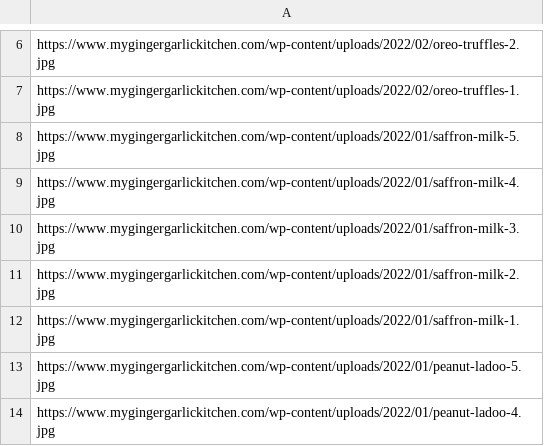
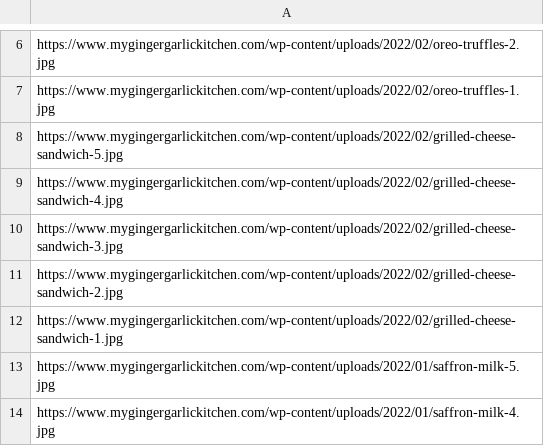
Before and after one commit to abhishek-paliwal/PROJECTS-REACTJS, a CSV file: app-mggk01-image-finder/src/data/data_in/mggk_summary_cloudflare_ImagesUrlsWPcontentUploads.csv, drawn as a sheet; only a part is shown, gaps mark what is left out; the shorter side is filled out with more unchanged rows; the diff names each change by its address in the sheet, - before the commit and + after, or states it on an @@ line.

Commit message:
data updated

```diff
--- a/app-mggk01-image-finder/src/data/data_in/mggk_summary_cloudflare_ImagesUrlsWPcontentUploads.csv
+++ b/app-mggk01-image-finder/src/data/data_in/mggk_summary_cloudflare_ImagesUrlsWPcontentUploads.csv
+row 8: https://www.mygingergarlickitchen.com/wp-content/uploads/2022/02/grilled-cheese-sandwich-5.jpg
+row 9: https://www.mygingergarlickitchen.com/wp-content/uploads/2022/02/grilled-cheese-sandwich-4.jpg
+row 10: https://www.mygingergarlickitchen.com/wp-content/uploads/2022/02/grilled-cheese-sandwich-3.jpg
+row 11: https://www.mygingergarlickitchen.com/wp-content/uploads/2022/02/grilled-cheese-sandwich-2.jpg
+row 12: https://www.mygingergarlickitchen.com/wp-content/uploads/2022/02/grilled-cheese-sandwich-1.jpg
```
Also changed, not shown: 1 other file.
